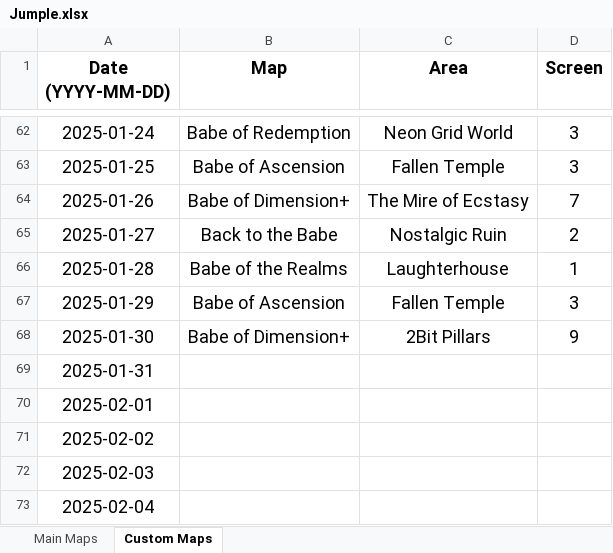
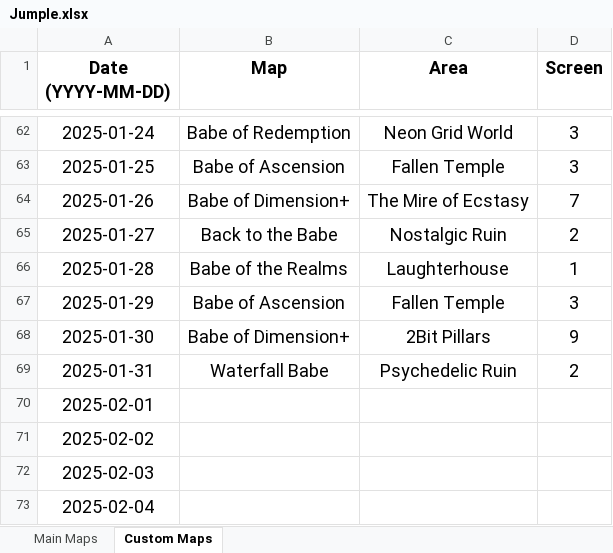
Before and after one commit to Rifre1/Jump-King-Statistics, an Excel workbook: Jumple/Jumple.xlsx, sheet Custom Maps, drawn as a sheet; only a part is shown, gaps mark what is left out; values as stored, in another font and other column widths than the file's, no borders; the diff names each change by its address in the sheet, - before the commit and + after, or states it on an @@ line.

```diff
--- a/Jumple/Jumple.xlsx (sheet Custom Maps)
+++ b/Jumple/Jumple.xlsx (sheet Custom Maps)
-B69 (Map): (empty)
+B69 (Map): Waterfall Babe
-C69 (Area): (empty)
+C69 (Area): Psychedelic Ruin
-D69 (Screen): (empty)
+D69 (Screen): 2
```
Also changed, not shown: sheet Main Maps, 2 other files.
